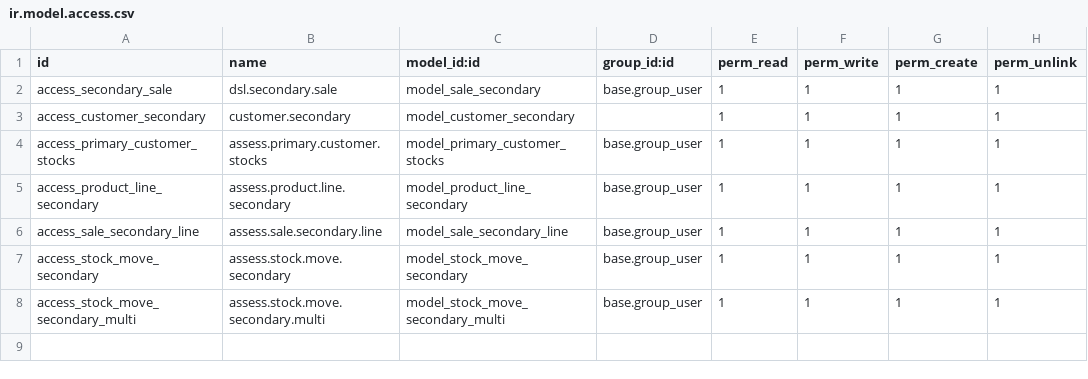
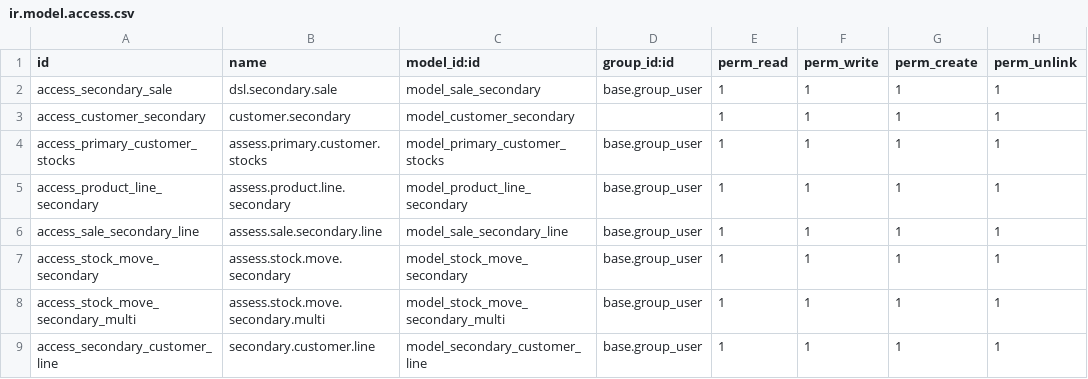
Before and after one commit to mhasan380/olila_prod, a CSV file: dsl_secondary_sale/security/ir.model.access.csv, drawn as a sheet.

Commit message:
ADD:Route Plan, MOD:Secondary Sale

```diff
--- a/dsl_secondary_sale/security/ir.model.access.csv
+++ b/dsl_secondary_sale/security/ir.model.access.csv
@@ -8 +8,2 @@ access_stock_move_secondary,assess.stock.move.secondary,model_stock_move_seconda
 access_stock_move_secondary_multi,assess.stock.move.secondary.multi,model_stock_move_secondary_multi,base.group_user,1,1,1,1
+access_secondary_customer_line,secondary.customer.line,model_secondary_customer_line,base.group_user,1,1,1,1
```
Also changed, not shown: 46 other files.
